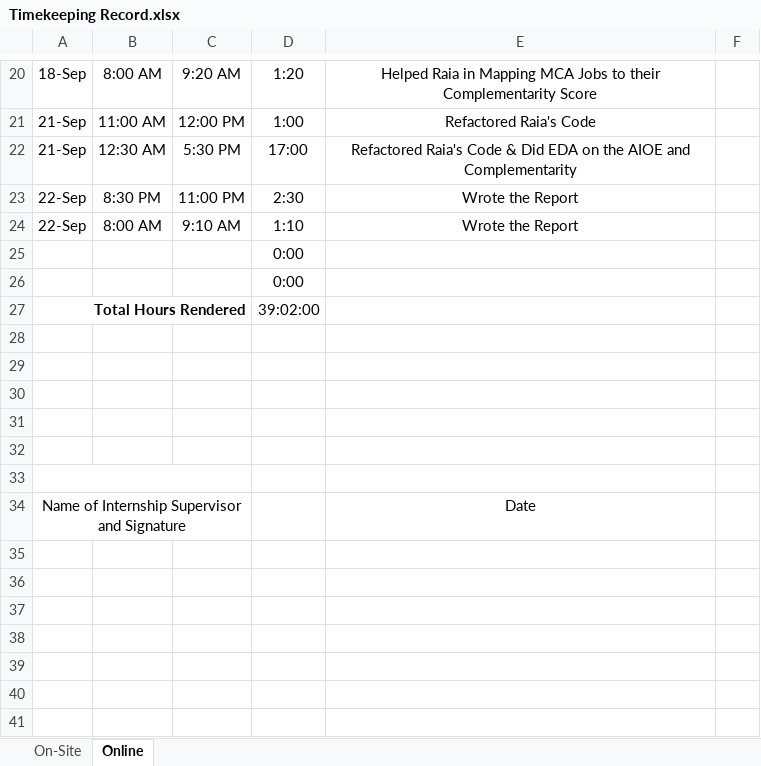
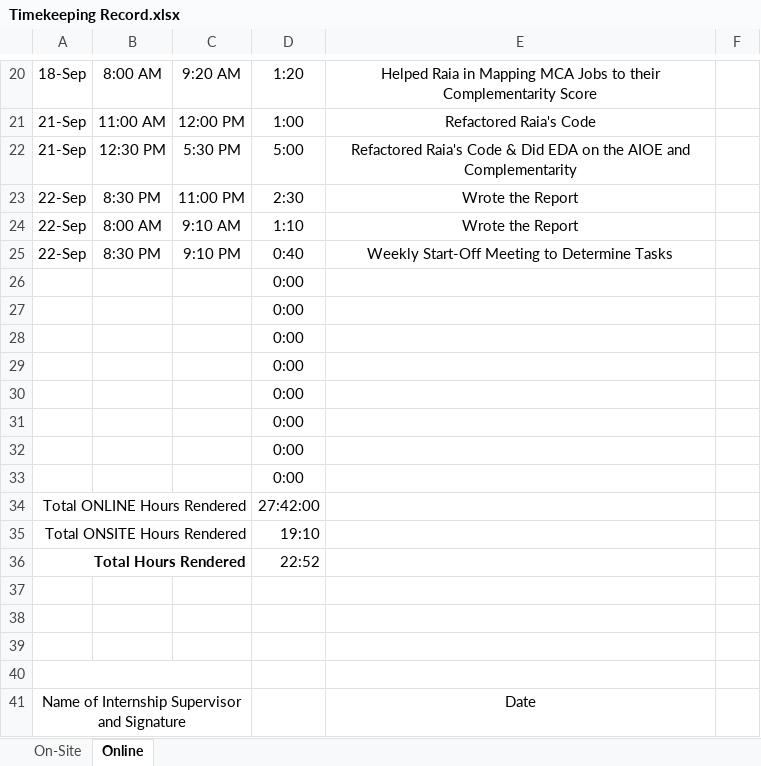
Before and after one commit to BSDSBA-JF/wadwani_intern, an Excel workbook: Timekeeping Record.xlsx, sheet Online, drawn as a sheet; only a part is shown, gaps mark what is left out; values as stored, in another font and other column widths than the file's, no borders; removed rows and columns are numbered as before the commit, all else as after; the diff names each change by its address in the sheet, - before the commit and + after, or states it on an @@ line.

```diff
--- a/Timekeeping Record.xlsx (sheet Online)
+++ b/Timekeeping Record.xlsx (sheet Online)
-B22: 12:30 AM
+B22: 12:30 PM
-D22: 17:00
+D22: 5:00
+row 25: 22-Sep | 8:30 PM | 9:10 PM | 0:40 | Weekly Start-Off Meeting to Determine Tasks
+row 28:  |  |  | 0:00
+row 29:  |  |  | 0:00
+row 30:  |  |  | 0:00
+row 31:  |  |  | 0:00
+row 32:  |  |  | 0:00
+row 33:  |  |  | 0:00
+row 34: Total ONLINE Hours Rendered |  |  | 27:42:00
+row 35: Total ONSITE Hours Rendered |  |  | 19:10
-D36: 39:02:00
+D36: 22:52
-row 28: (empty)
-row 29: (empty)
```
Also changed, not shown: sheet On-Site, formulas that keep their value, 6 other files.
